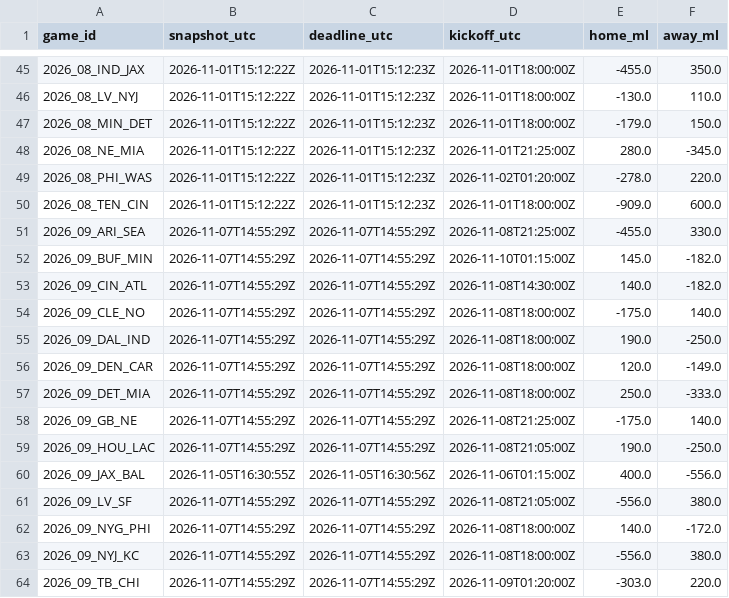
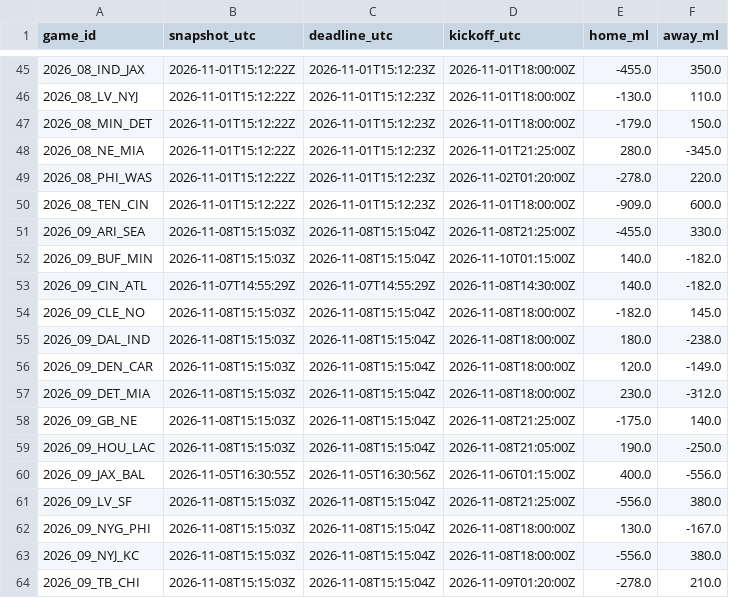
Before and after one commit to stiff25/NFL-Model, a CSV file: data/pregame_deadline_odds_2026.csv, drawn as a sheet; only a part is shown, gaps mark what is left out.

```diff
--- a/data/pregame_deadline_odds_2026.csv
+++ b/data/pregame_deadline_odds_2026.csv
@@ -50,15 +50,15 @@ game_id,snapshot_utc,deadline_utc,kickoff_utc,home_ml,away_ml
 2026_08_TEN_CIN,2026-11-01T15:12:22Z,2026-11-01T15:12:23Z,2026-11-01T18:00:00Z,-909.0,600.0
-2026_09_ARI_SEA,2026-11-07T14:55:29Z,2026-11-07T14:55:29Z,2026-11-08T21:25:00Z,-455.0,330.0
-2026_09_BUF_MIN,2026-11-07T14:55:29Z,2026-11-07T14:55:29Z,2026-11-10T01:15:00Z,145.0,-182.0
+2026_09_ARI_SEA,2026-11-08T15:15:03Z,2026-11-08T15:15:04Z,2026-11-08T21:25:00Z,-455.0,330.0
+2026_09_BUF_MIN,2026-11-08T15:15:03Z,2026-11-08T15:15:04Z,2026-11-10T01:15:00Z,140.0,-182.0
 2026_09_CIN_ATL,2026-11-07T14:55:29Z,2026-11-07T14:55:29Z,2026-11-08T14:30:00Z,140.0,-182.0
-2026_09_CLE_NO,2026-11-07T14:55:29Z,2026-11-07T14:55:29Z,2026-11-08T18:00:00Z,-175.0,140.0
-2026_09_DAL_IND,2026-11-07T14:55:29Z,2026-11-07T14:55:29Z,2026-11-08T18:00:00Z,190.0,-250.0
-2026_09_DEN_CAR,2026-11-07T14:55:29Z,2026-11-07T14:55:29Z,2026-11-08T18:00:00Z,120.0,-149.0
-2026_09_DET_MIA,2026-11-07T14:55:29Z,2026-11-07T14:55:29Z,2026-11-08T18:00:00Z,250.0,-333.0
-2026_09_GB_NE,2026-11-07T14:55:29Z,2026-11-07T14:55:29Z,2026-11-08T21:25:00Z,-175.0,140.0
-2026_09_HOU_LAC,2026-11-07T14:55:29Z,2026-11-07T14:55:29Z,2026-11-08T21:05:00Z,190.0,-250.0
+2026_09_CLE_NO,2026-11-08T15:15:03Z,2026-11-08T15:15:04Z,2026-11-08T18:00:00Z,-182.0,145.0
+2026_09_DAL_IND,2026-11-08T15:15:03Z,2026-11-08T15:15:04Z,2026-11-08T18:00:00Z,180.0,-238.0
+2026_09_DEN_CAR,2026-11-08T15:15:03Z,2026-11-08T15:15:04Z,2026-11-08T18:00:00Z,120.0,-149.0
+2026_09_DET_MIA,2026-11-08T15:15:03Z,2026-11-08T15:15:04Z,2026-11-08T18:00:00Z,230.0,-312.0
+2026_09_GB_NE,2026-11-08T15:15:03Z,2026-11-08T15:15:04Z,2026-11-08T21:25:00Z,-175.0,140.0
+2026_09_HOU_LAC,2026-11-08T15:15:03Z,2026-11-08T15:15:04Z,2026-11-08T21:05:00Z,190.0,-250.0
 2026_09_JAX_BAL,2026-11-05T16:30:55Z,2026-11-05T16:30:56Z,2026-11-06T01:15:00Z,400.0,-556.0
-2026_09_LV_SF,2026-11-07T14:55:29Z,2026-11-07T14:55:29Z,2026-11-08T21:05:00Z,-556.0,380.0
-2026_09_NYG_PHI,2026-11-07T14:55:29Z,2026-11-07T14:55:29Z,2026-11-08T18:00:00Z,140.0,-172.0
-2026_09_NYJ_KC,2026-11-07T14:55:29Z,2026-11-07T14:55:29Z,2026-11-08T18:00:00Z,-556.0,380.0
-2026_09_TB_CHI,2026-11-07T14:55:29Z,2026-11-07T14:55:29Z,2026-11-09T01:20:00Z,-303.0,220.0
+2026_09_LV_SF,2026-11-08T15:15:03Z,2026-11-08T15:15:04Z,2026-11-08T21:25:00Z,-556.0,380.0
+2026_09_NYG_PHI,2026-11-08T15:15:03Z,2026-11-08T15:15:04Z,2026-11-08T18:00:00Z,130.0,-167.0
+2026_09_NYJ_KC,2026-11-08T15:15:03Z,2026-11-08T15:15:04Z,2026-11-08T18:00:00Z,-556.0,380.0
+2026_09_TB_CHI,2026-11-08T15:15:03Z,2026-11-08T15:15:04Z,2026-11-09T01:20:00Z,-278.0,210.0
```
Also changed, not shown: 6 other files.
